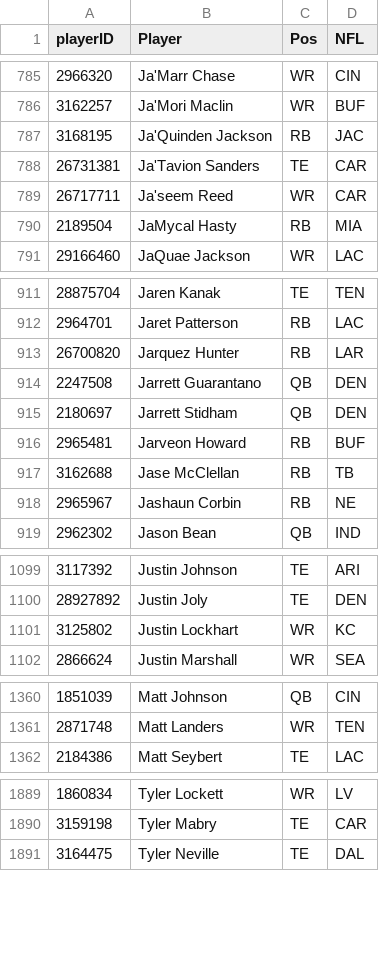
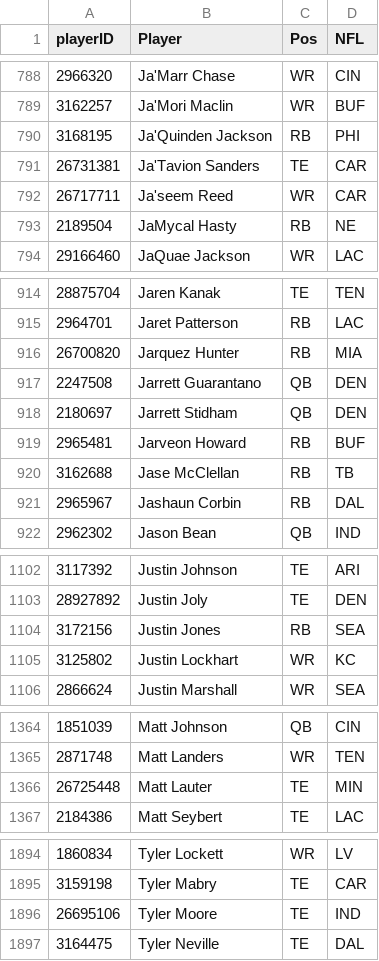
Before and after one commit to rmaxsm/TRUFFLEdash, a CSV file: data/playerIDs.csv, drawn as a sheet; only a part is shown, gaps mark what is left out; the diff covers the shown part only.

```diff
--- a/data/playerIDs.csv
+++ b/data/playerIDs.csv
@@ -786,6 +789,6 @@ playerID,Player,Pos,NFL
 3162257,Ja'Mori Maclin,WR,BUF
-3168195,Ja'Quinden Jackson,RB,JAC
+3168195,Ja'Quinden Jackson,RB,PHI
 26731381,Ja'Tavion Sanders,TE,CAR
 26717711,Ja'seem Reed,WR,CAR
-2189504,JaMycal Hasty,RB,MIA
+2189504,JaMycal Hasty,RB,NE
 29166460,JaQuae Jackson,WR,LAC
@@ -912,3 +915,3 @@ playerID,Player,Pos,NFL
 2964701,Jaret Patterson,RB,LAC
-26700820,Jarquez Hunter,RB,LAR
+26700820,Jarquez Hunter,RB,MIA
 2247508,Jarrett Guarantano,QB,DEN
@@ -917,3 +920,3 @@ playerID,Player,Pos,NFL
 3162688,Jase McClellan,RB,TB
-2965967,Jashaun Corbin,RB,NE
+2965967,Jashaun Corbin,RB,DAL
 2962302,Jason Bean,QB,IND
@@ -1100,2 +1103,3 @@ playerID,Player,Pos,NFL
 28927892,Justin Joly,TE,DEN
+3172156,Justin Jones,RB,SEA
 3125802,Justin Lockhart,WR,KC
@@ -1361,2 +1365,3 @@ playerID,Player,Pos,NFL
 2871748,Matt Landers,WR,TEN
+26725448,Matt Lauter,TE,MIN
 2184386,Matt Seybert,TE,LAC
@@ -1890,2 +1895,3 @@ playerID,Player,Pos,NFL
 3159198,Tyler Mabry,TE,CAR
+26695106,Tyler Moore,TE,IND
 3164475,Tyler Neville,TE,DAL
```
Also changed, not shown: 3 added rows and 58 edited cells elsewhere in this file, data/backup/rosters_backup.csv, 2 other files.
